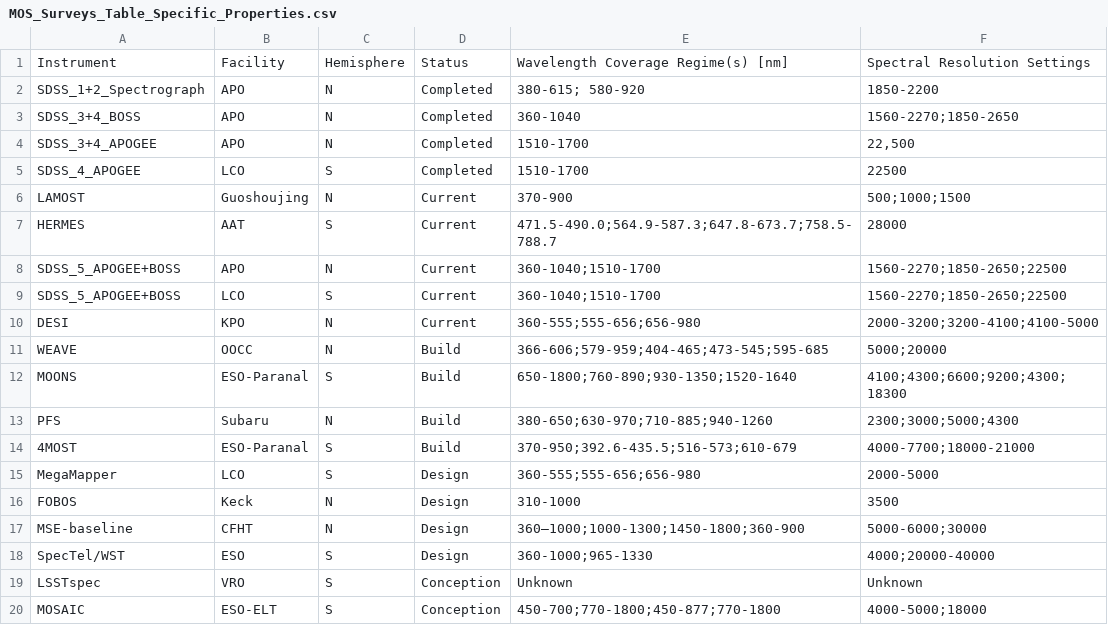
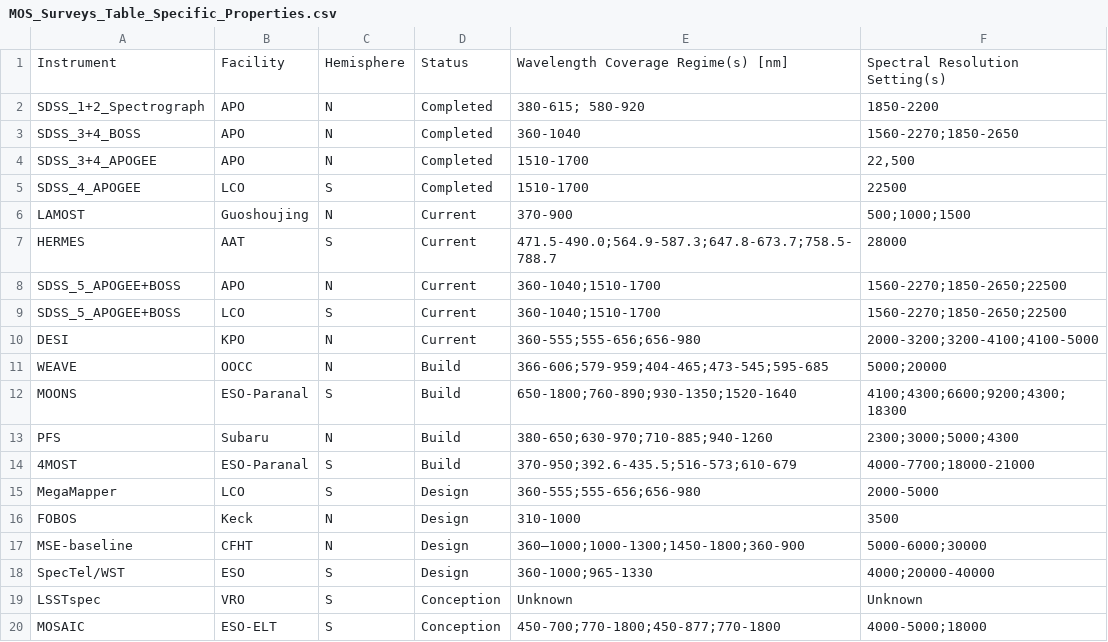
Before and after one commit to jsobeck/MOS_Surveys_Overview, a CSV file: MOS_Surveys_Table_Specific_Properties.csv, drawn as a sheet.

Commit message:
Update MOS_Surveys_Table_Specific_Properties.csv

```diff
--- a/MOS_Surveys_Table_Specific_Properties.csv
+++ b/MOS_Surveys_Table_Specific_Properties.csv
@@ -1,2 +1,2 @@
-Instrument,Facility,Hemisphere,Status,Wavelength Coverage Regime(s) [nm],Spectral Resolution Settings
+Instrument,Facility,Hemisphere,Status,Wavelength Coverage Regime(s) [nm],Spectral Resolution Setting(s)
 SDSS_1+2_Spectrograph,APO,N,Completed,380-615; 580-920,1850-2200
```
